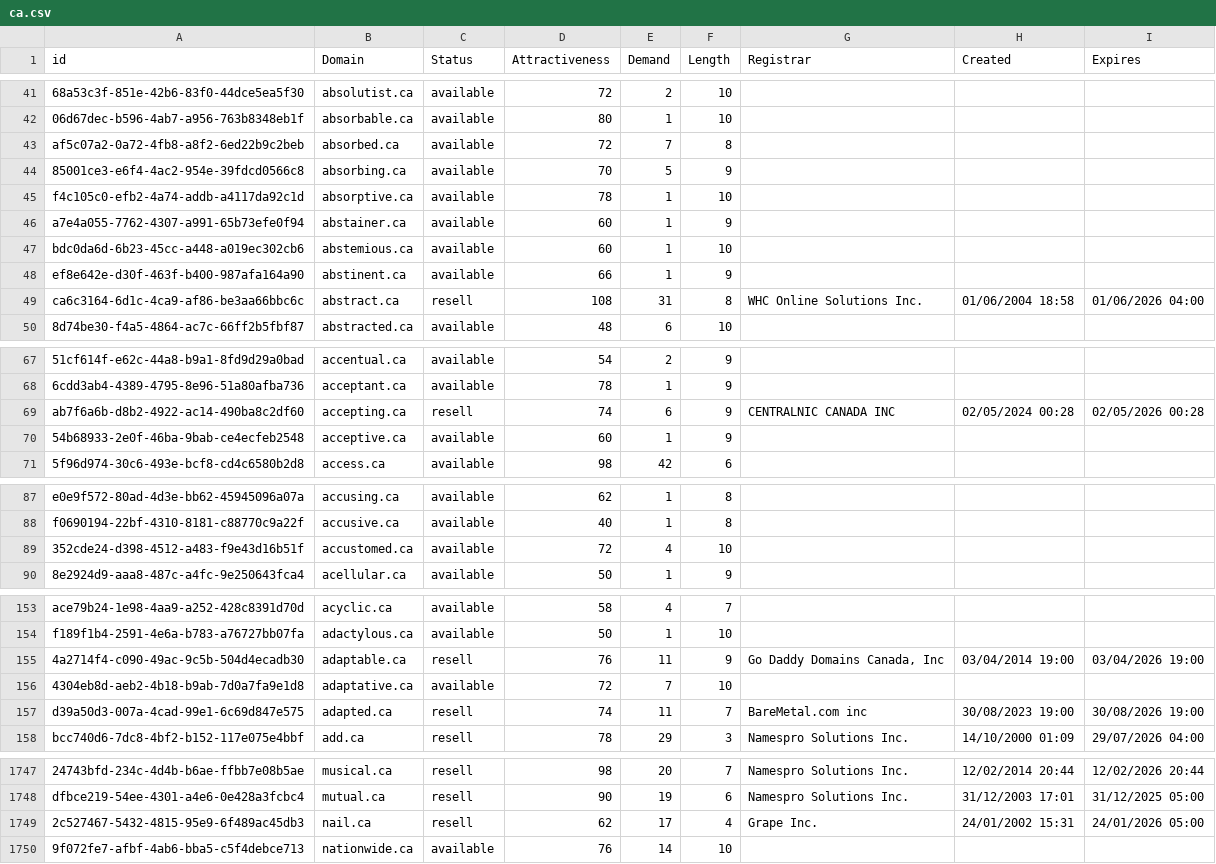
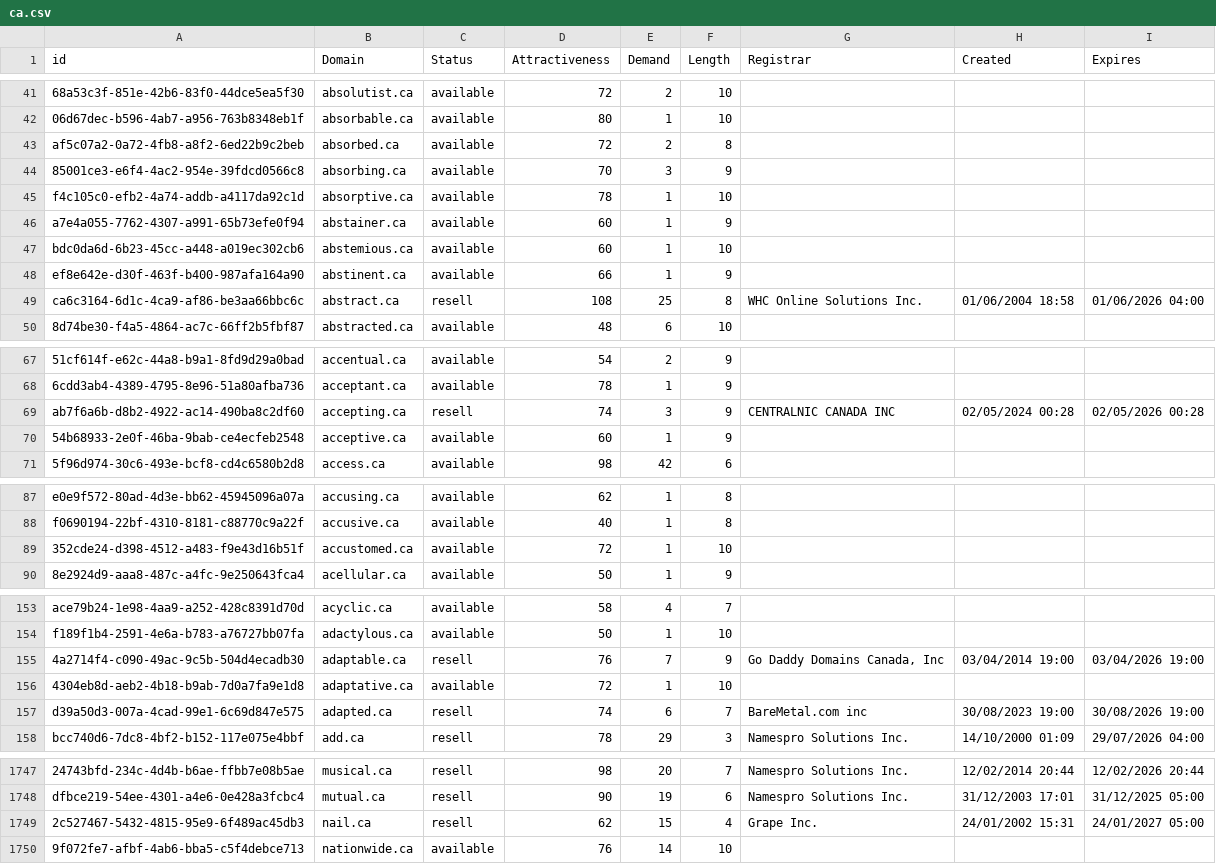
Before and after one commit to UniqueDomains/ca-oneword-domains, a CSV file: ca.csv, drawn as a sheet; only a part is shown, gaps mark what is left out; the diff covers the shown part only; the diff names each change by its address in the sheet, - before the commit and + after, or states it on an @@ line.

Commit message:
Domains update

```diff
--- a/ca.csv
+++ b/ca.csv
-E43 (Demand): 7
+E43 (Demand): 2
-E44 (Demand): 5
+E44 (Demand): 3
-E49 (Demand): 31
+E49 (Demand): 25
-E69 (Demand): 6
+E69 (Demand): 3
-E89 (Demand): 4
+E89 (Demand): 1
-E155 (Demand): 11
+E155 (Demand): 7
-E156 (Demand): 7
+E156 (Demand): 1
-E157 (Demand): 11
+E157 (Demand): 6
-E1749 (Demand): 17
+E1749 (Demand): 15
-I1749 (Expires): 24/01/2026 05:00
+I1749 (Expires): 24/01/2027 05:00
```
Also changed, not shown: 10 edited cells elsewhere in this file, 1 other file.
